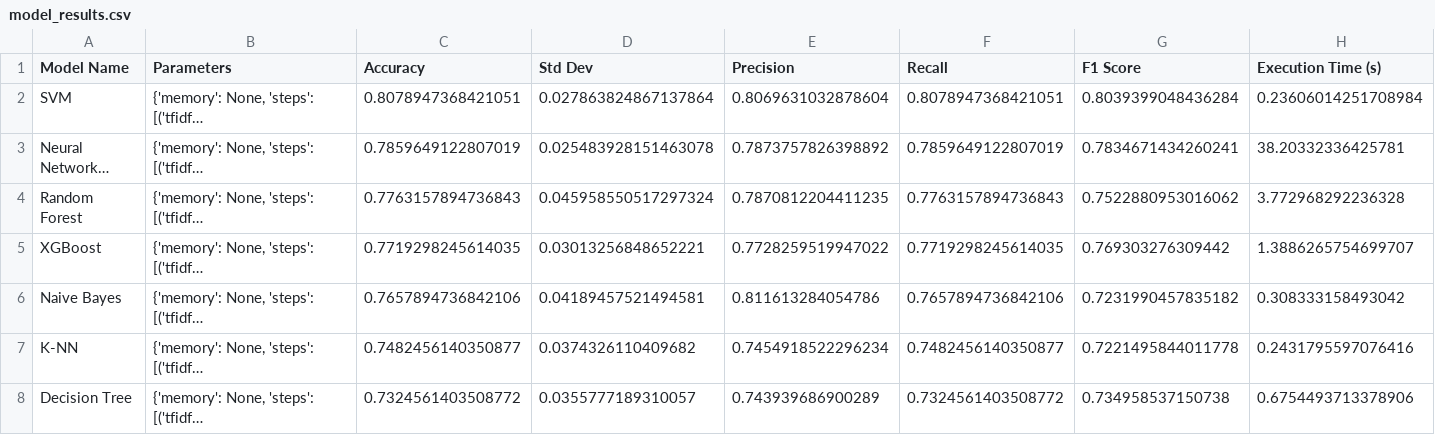
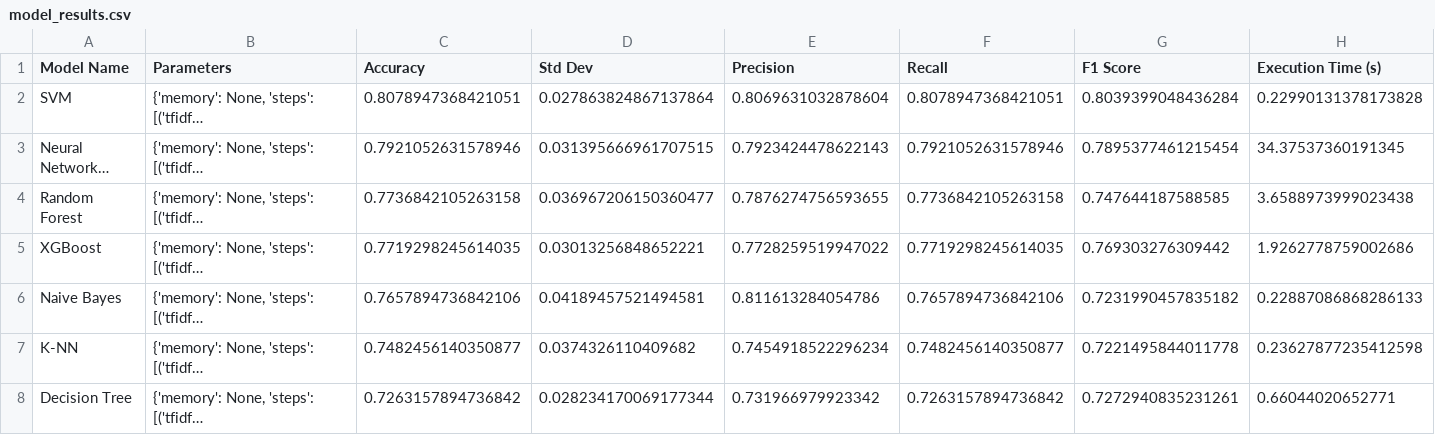
Before and after one commit to NinaShine/Machine_learning, a CSV file: Projet/model_results.csv, drawn as a sheet; long unchanged cells end in …; the diff names each change by its address in the sheet, - before the commit and + after, or states it on an @@ line.

```diff
--- a/Projet/model_results.csv
+++ b/Projet/model_results.csv
-H2 (Execution Time (s)): 0.23606014251708984
+H2 (Execution Time (s)): 0.22990131378173828
-C3 (Accuracy): 0.7859649122807019
+C3 (Accuracy): 0.7921052631578946
-D3 (Std Dev): 0.025483928151463078
+D3 (Std Dev): 0.031395666961707515
-E3 (Precision): 0.7873757826398892
+E3 (Precision): 0.7923424478622143
-F3 (Recall): 0.7859649122807019
+F3 (Recall): 0.7921052631578946
-G3 (F1 Score): 0.7834671434260241
+G3 (F1 Score): 0.7895377461215454
-H3 (Execution Time (s)): 38.20332336425781
+H3 (Execution Time (s)): 34.37537360191345
-C4 (Accuracy): 0.7763157894736843
+C4 (Accuracy): 0.7736842105263158
-D4 (Std Dev): 0.045958550517297324
+D4 (Std Dev): 0.036967206150360477
-E4 (Precision): 0.7870812204411235
+E4 (Precision): 0.7876274756593655
-F4 (Recall): 0.7763157894736843
+F4 (Recall): 0.7736842105263158
-G4 (F1 Score): 0.7522880953016062
+G4 (F1 Score): 0.747644187588585
-H4 (Execution Time (s)): 3.772968292236328
+H4 (Execution Time (s)): 3.6588973999023438
-H5 (Execution Time (s)): 1.3886265754699707
+H5 (Execution Time (s)): 1.9262778759002686
-H6 (Execution Time (s)): 0.308333158493042
+H6 (Execution Time (s)): 0.22887086868286133
-H7 (Execution Time (s)): 0.2431795597076416
+H7 (Execution Time (s)): 0.23627877235412598
-C8 (Accuracy): 0.7324561403508772
+C8 (Accuracy): 0.7263157894736842
-D8 (Std Dev): 0.0355777189310057
+D8 (Std Dev): 0.028234170069177344
-E8 (Precision): 0.743939686900289
+E8 (Precision): 0.731966979923342
-F8 (Recall): 0.7324561403508772
+F8 (Recall): 0.7263157894736842
-G8 (F1 Score): 0.734958537150738
+G8 (F1 Score): 0.7272940835231261
-H8 (Execution Time (s)): 0.6754493713378906
+H8 (Execution Time (s)): 0.66044020652771
```
Also changed, not shown: 6 other files.
